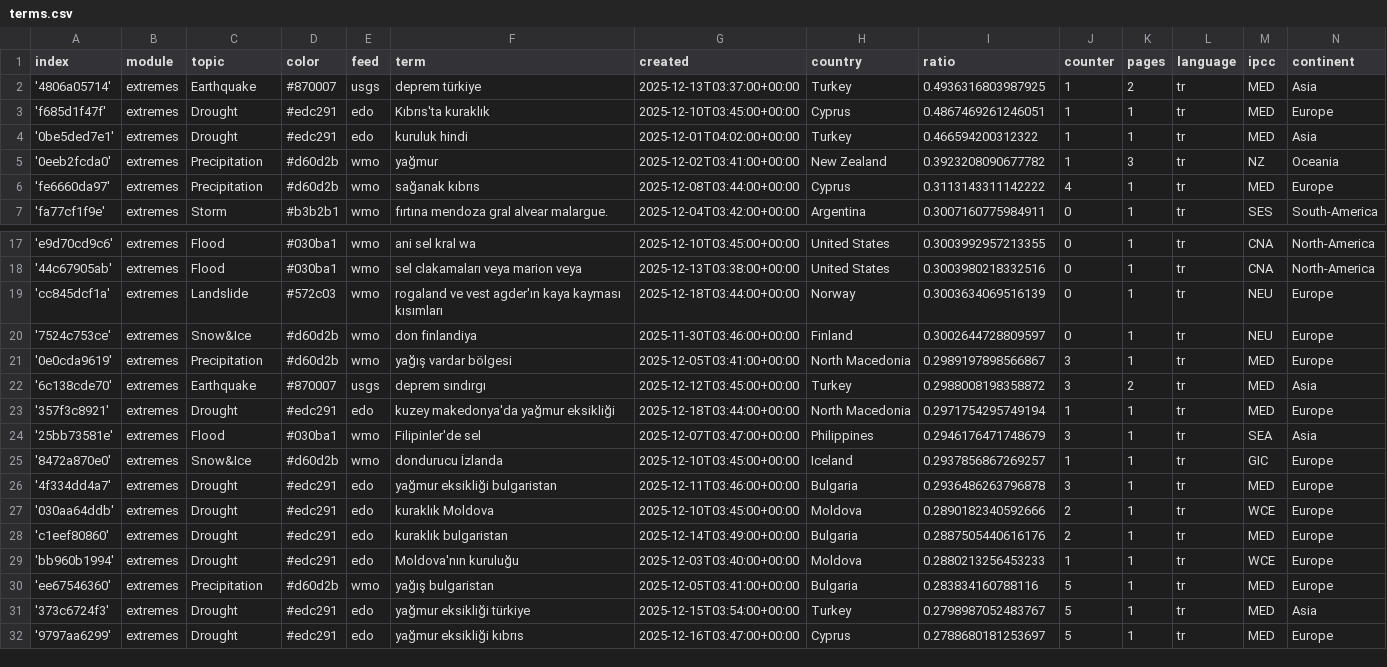
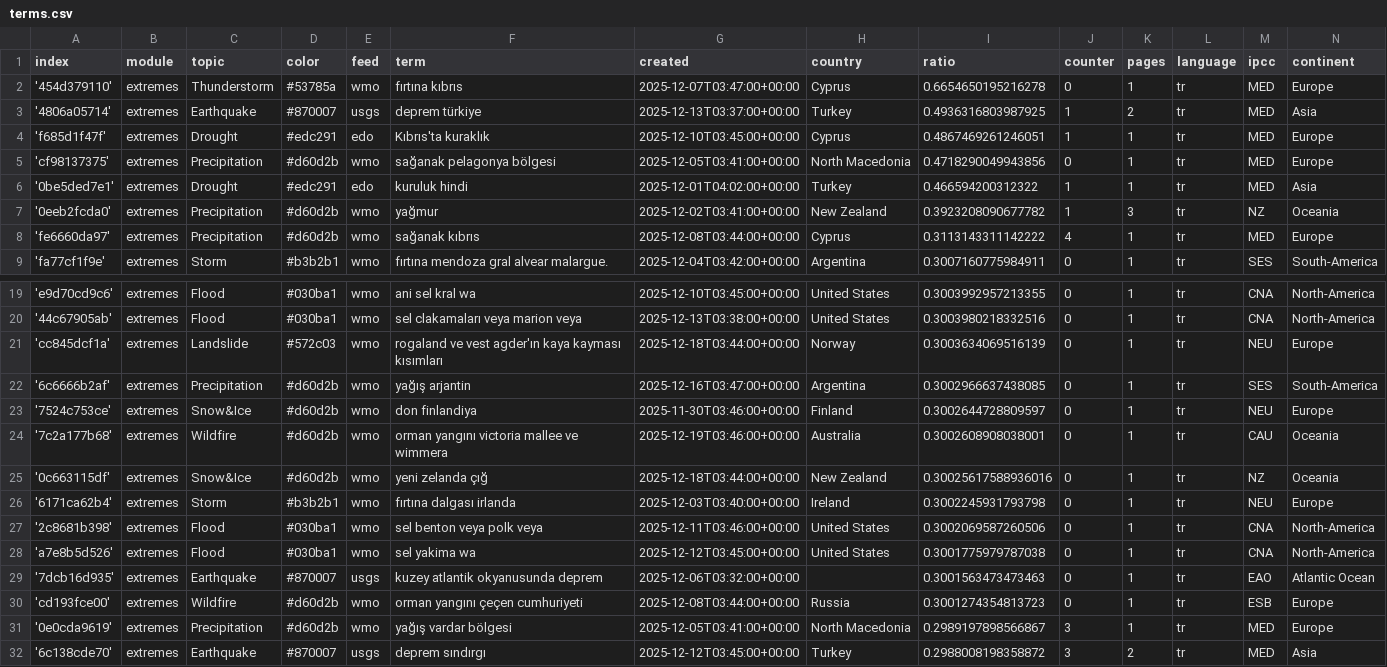
Before and after one commit to jannikdo28-news/TurkishExtremes, a CSV file: terms.csv, drawn as a sheet; only a part is shown, gaps mark what is left out; the shorter side is filled out with more unchanged rows; the diff names each change by its address in the sheet, - before the commit and + after, or states it on an @@ line.

Commit message:
Commit from GitHub Actions (import:0.0)

```diff
--- a/terms.csv
+++ b/terms.csv
+row 2: '454d379110' | extremes | Thunderstorm | #53785a | wmo | fırtına kıbrıs | 2025-12-07T03:47:00+00:00 | Cyprus | 0.6654650195216278 | 0 | 1 | tr | MED | Europe
+row 5: 'cf98137375' | extremes | Precipitation | #d60d2b | wmo | sağanak pelagonya bölgesi | 2025-12-05T03:41:00+00:00 | North Macedonia | 0.4718290049943856 | 0 | 1 | tr | MED | Europe
+row 22: '6c6666b2af' | extremes | Precipitation | #d60d2b | wmo | yağış arjantin | 2025-12-16T03:47:00+00:00 | Argentina | 0.3002966637438085 | 0 | 1 | tr | SES | South-America
+row 24: '7c2a177b68' | extremes | Wildfire | #d60d2b | wmo | orman yangını victoria mallee ve wimmera | 2025-12-19T03:46:00+00:00 | Australia | 0.3002608908038001 | 0 | 1 | tr | CAU | Oceania
+row 25: '0c663115df' | extremes | Snow&Ice | #d60d2b | wmo | yeni zelanda çığ | 2025-12-18T03:44:00+00:00 | New Zealand | 0.30025617588936016 | 0 | 1 | tr | NZ | Oceania
+row 26: '6171ca62b4' | extremes | Storm | #b3b2b1 | wmo | fırtına dalgası irlanda | 2025-12-03T03:40:00+00:00 | Ireland | 0.3002245931793798 | 0 | 1 | tr | NEU | Europe
+row 27: '2c8681b398' | extremes | Flood | #030ba1 | wmo | sel benton veya polk veya | 2025-12-11T03:46:00+00:00 | United States | 0.3002069587260506 | 0 | 1 | tr | CNA | North-America
+row 28: 'a7e8b5d526' | extremes | Flood | #030ba1 | wmo | sel yakima wa | 2025-12-12T03:45:00+00:00 | United States | 0.3001775979787038 | 0 | 1 | tr | CNA | North-America
+row 29: '7dcb16d935' | extremes | Earthquake | #870007 | usgs | kuzey atlantik okyanusunda deprem | 2025-12-06T03:32:00+00:00 |  | 0.3001563473473463 | 0 | 1 | tr | EAO | Atlantic Ocean
+row 30: 'cd193fce00' | extremes | Wildfire | #d60d2b | wmo | orman yangını çeçen cumhuriyeti | 2025-12-08T03:44:00+00:00 | Russia | 0.3001274354813723 | 0 | 1 | tr | ESB | Europe
```
